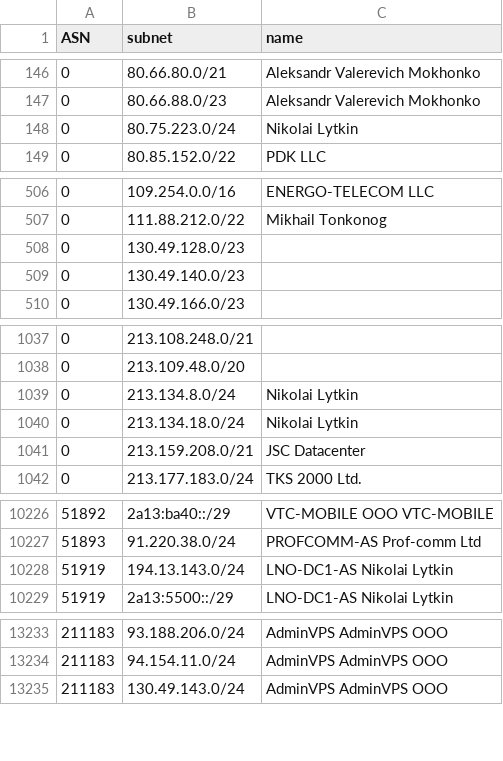
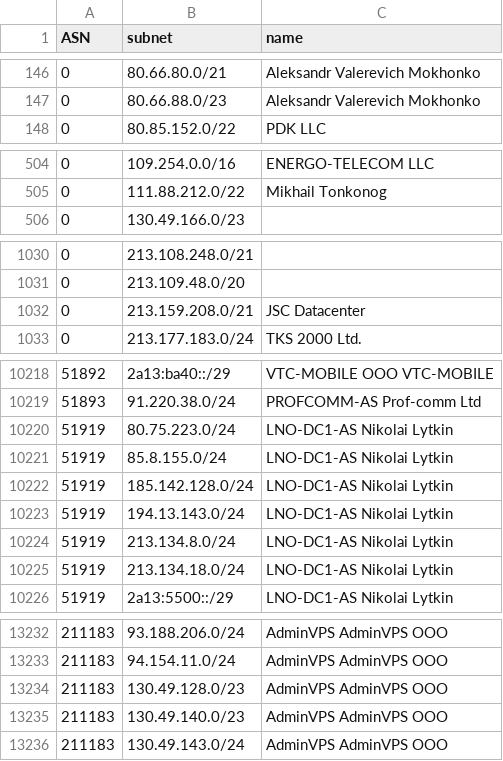
Before and after one commit to esergion/subnets-fetcher, a CSV file: countries/ru/subnets.csv, drawn as a sheet; only a part is shown, gaps mark what is left out; the diff covers the shown part only.

```diff
--- a/countries/ru/subnets.csv
+++ b/countries/ru/subnets.csv
@@ -147,3 +147,2 @@ ASN,subnet,name
 0,80.66.88.0/23,Aleksandr Valerevich Mokhonko
-0,80.75.223.0/24,Nikolai Lytkin
 0,80.85.152.0/22,PDK LLC
@@ -507,4 +505,2 @@ ASN,subnet,name
 0,111.88.212.0/22,Mikhail Tonkonog
-0,130.49.128.0/23,
-0,130.49.140.0/23,
 0,130.49.166.0/23,
@@ -1038,4 +1031,2 @@ ASN,subnet,name
 0,213.109.48.0/20,
-0,213.134.8.0/24,Nikolai Lytkin
-0,213.134.18.0/24,Nikolai Lytkin
 0,213.159.208.0/21,JSC Datacenter
@@ -10227,3 +10219,8 @@ ASN,subnet,name
 51893,91.220.38.0/24,PROFCOMM-AS Prof-comm Ltd
+51919,80.75.223.0/24,LNO-DC1-AS Nikolai Lytkin
+51919,85.8.155.0/24,LNO-DC1-AS Nikolai Lytkin
+51919,185.142.128.0/24,LNO-DC1-AS Nikolai Lytkin
 51919,194.13.143.0/24,LNO-DC1-AS Nikolai Lytkin
+51919,213.134.8.0/24,LNO-DC1-AS Nikolai Lytkin
+51919,213.134.18.0/24,LNO-DC1-AS Nikolai Lytkin
 51919,2a13:5500::/29,LNO-DC1-AS Nikolai Lytkin
@@ -13234,2 +13233,4 @@ ASN,subnet,name
 211183,94.154.11.0/24,AdminVPS AdminVPS OOO
+211183,130.49.128.0/23,AdminVPS AdminVPS OOO
+211183,130.49.140.0/23,AdminVPS AdminVPS OOO
 211183,130.49.143.0/24,AdminVPS AdminVPS OOO
```
Also changed, not shown: 3 added rows, 4 removed rows and 1 edited cell elsewhere in this file, 1 other file.
